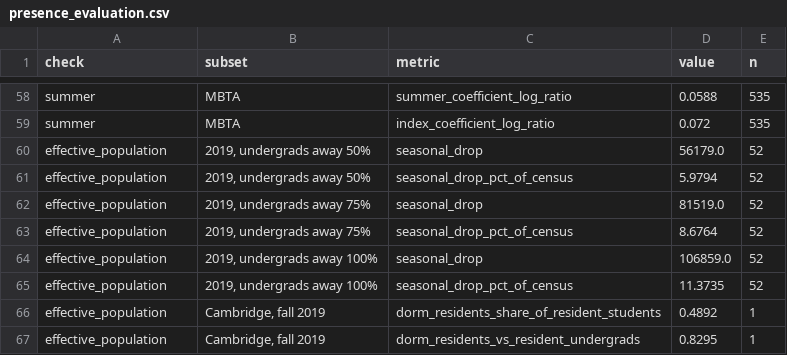
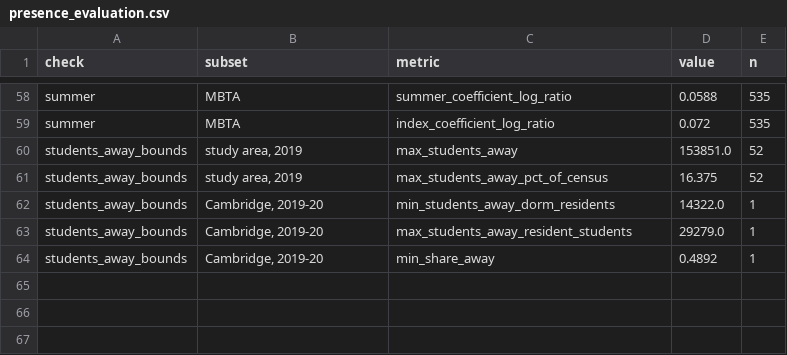
Before and after one commit to AS-XS/Boston-breathes, a CSV file: data/processed/presence_evaluation.csv, drawn as a sheet; only a part is shown, gaps mark what is left out.

```diff
--- a/data/processed/presence_evaluation.csv
+++ b/data/processed/presence_evaluation.csv
@@ -59,9 +59,6 @@ summer,MBTA,summer_coefficient_log_ratio,0.0588,535
 summer,MBTA,index_coefficient_log_ratio,0.072,535
-effective_population,"2019, undergrads away 50%",seasonal_drop,56179.0,52
-effective_population,"2019, undergrads away 50%",seasonal_drop_pct_of_census,5.9794,52
-effective_population,"2019, undergrads away 75%",seasonal_drop,81519.0,52
-effective_population,"2019, undergrads away 75%",seasonal_drop_pct_of_census,8.6764,52
-effective_population,"2019, undergrads away 100%",seasonal_drop,106859.0,52
-effective_population,"2019, undergrads away 100%",seasonal_drop_pct_of_census,11.3735,52
-effective_population,"Cambridge, fall 2019",dorm_residents_share_of_resident_students,0.4892,1
-effective_population,"Cambridge, fall 2019",dorm_residents_vs_resident_undergrads,0.8295,1
+students_away_bounds,"study area, 2019",max_students_away,153851.0,52
+students_away_bounds,"study area, 2019",max_students_away_pct_of_census,16.375,52
+students_away_bounds,"Cambridge, 2019-20",min_students_away_dorm_residents,14322.0,1
+students_away_bounds,"Cambridge, 2019-20",max_students_away_resident_students,29279.0,1
+students_away_bounds,"Cambridge, 2019-20",min_share_away,0.4892,1
```
Also changed, not shown: data/processed/student_presence_weekly.csv, 5 other files.
